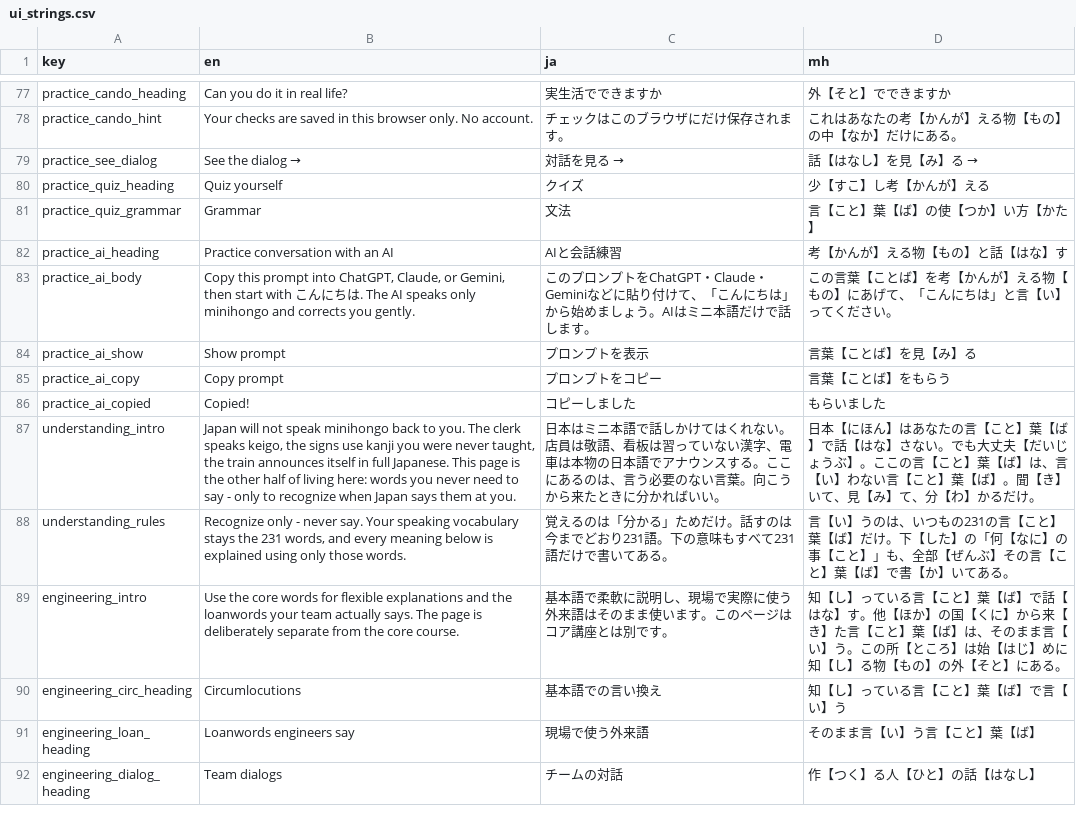
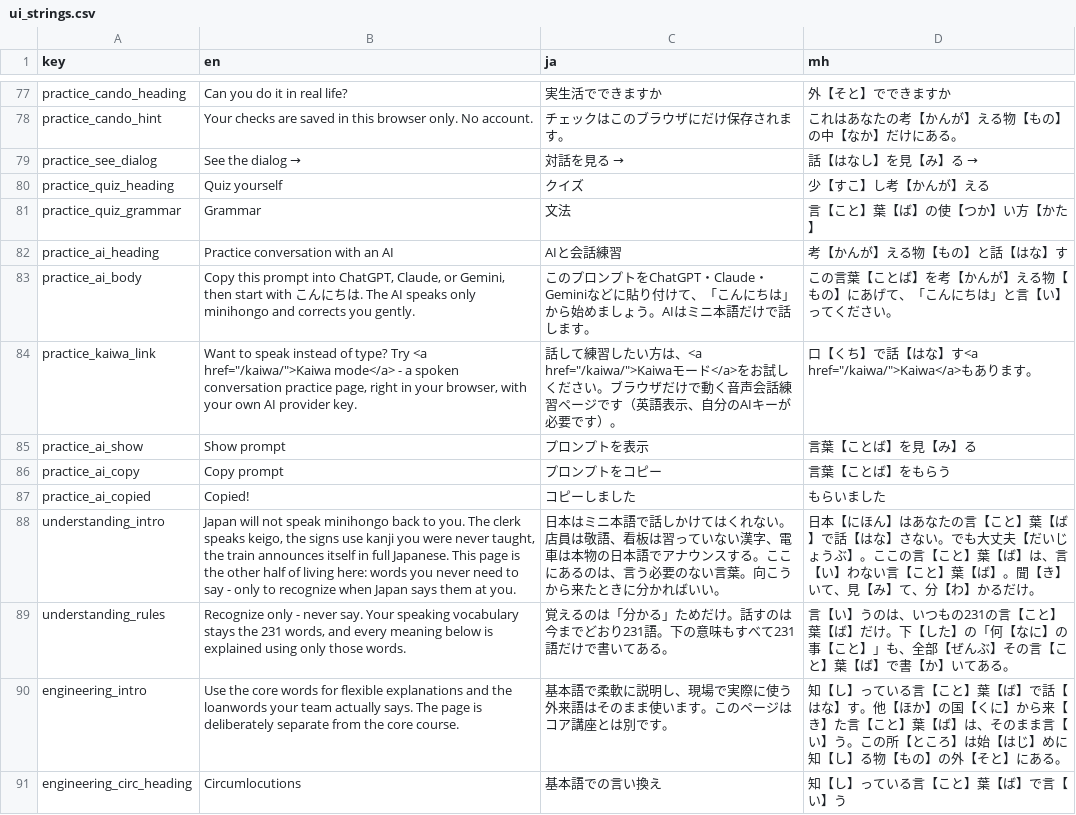
Before and after one commit to KakkoiDev/minihongo, a CSV file: data/ui_strings.csv, drawn as a sheet; only a part is shown, gaps mark what is left out; the shorter side is filled out with more unchanged rows; the diff names each change by its address in the sheet, - before the commit and + after, or states it on an @@ line.

Commit message:
feat: make kaiwa mode findable (nav link, pages.csv, practice.html link) (#2)
* feat: make kaiwa mode findable via nav, pages registry, and practice page

Registers /kaiwa/ in data/pages.csv (the site's page registry) so it gets
a real nav tab, meta description, and page_id like every other page.

Since kaiwa has no ja/mh translation, its nav link and the new practice.html
mention both point to the single English page regardless of current locale,
using a cross-locale marker class so the client-side SPA router (which
derives paths relative to the current locale's base) leaves it as a plain
link instead of mangling the URL.

generate_pages.py's page sequence (used for prev/next lesson nav) is now
filtered to the pages it actually builds, since pages.csv can hold rows -
like kaiwa - for pages built elsewhere; previously any such row crashed it.

Adds a link from practice.html's existing AI-partner section, in en/ja/mh.

* chore: record pdf freshness manifest after publishing rebuilt books

data/ui_strings.csv changed (the new practice_kaiwa_link row), which made
the pdf book stale per validate_vocab.py --check-freshness. Ran make
pdf-release to rebuild and republish the books, then recorded the new
manifest so the deploy pipeline's freshness gate passes again.

```diff
--- a/data/ui_strings.csv
+++ b/data/ui_strings.csv
+row 84: practice_kaiwa_link | Want to speak instead of type? Try <a href="/kaiwa/">Kaiwa mode</a> - a spoken conversation practice page, right in your browser, with your own AI provider key. | 話して練習したい方は、<a href="/kaiwa/">Kaiwaモード</a>をお試しください。ブラウザだけで動く音声会話練習ページです（英語表示、自分のAIキーが必要です）。 | 口【くち】で話【はな】す<a href="/kaiwa/">Kaiwa</a>もあります。
```
Also changed, not shown: data/pages.csv, 4 other files.
